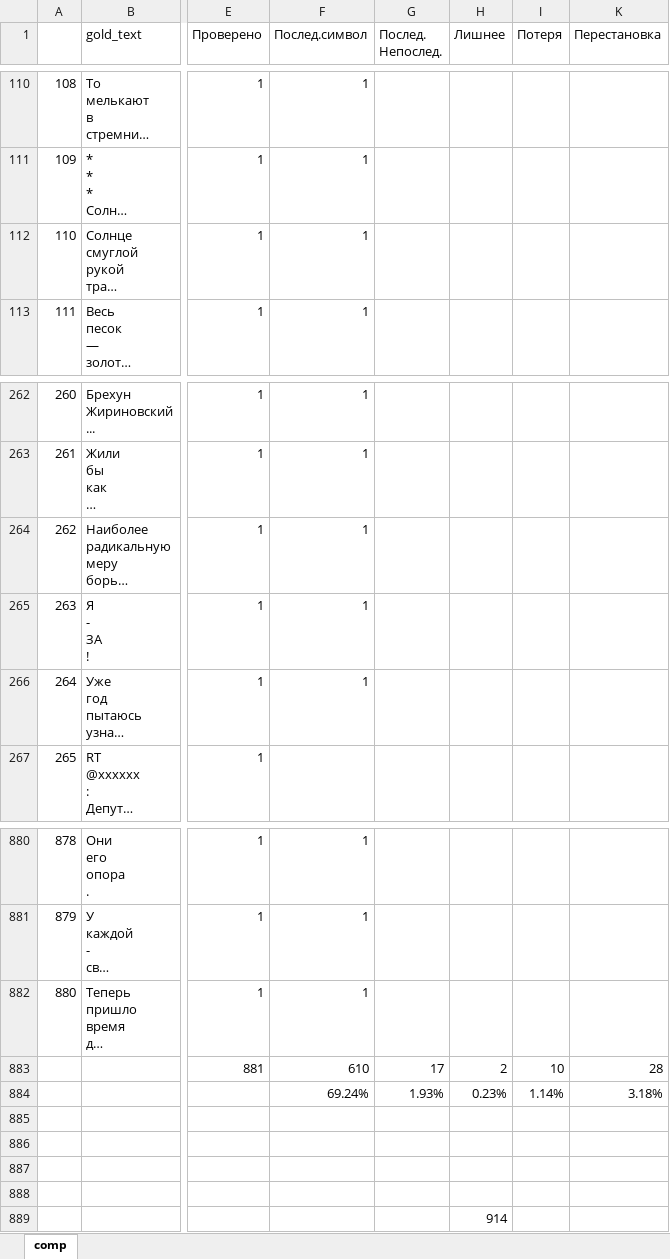
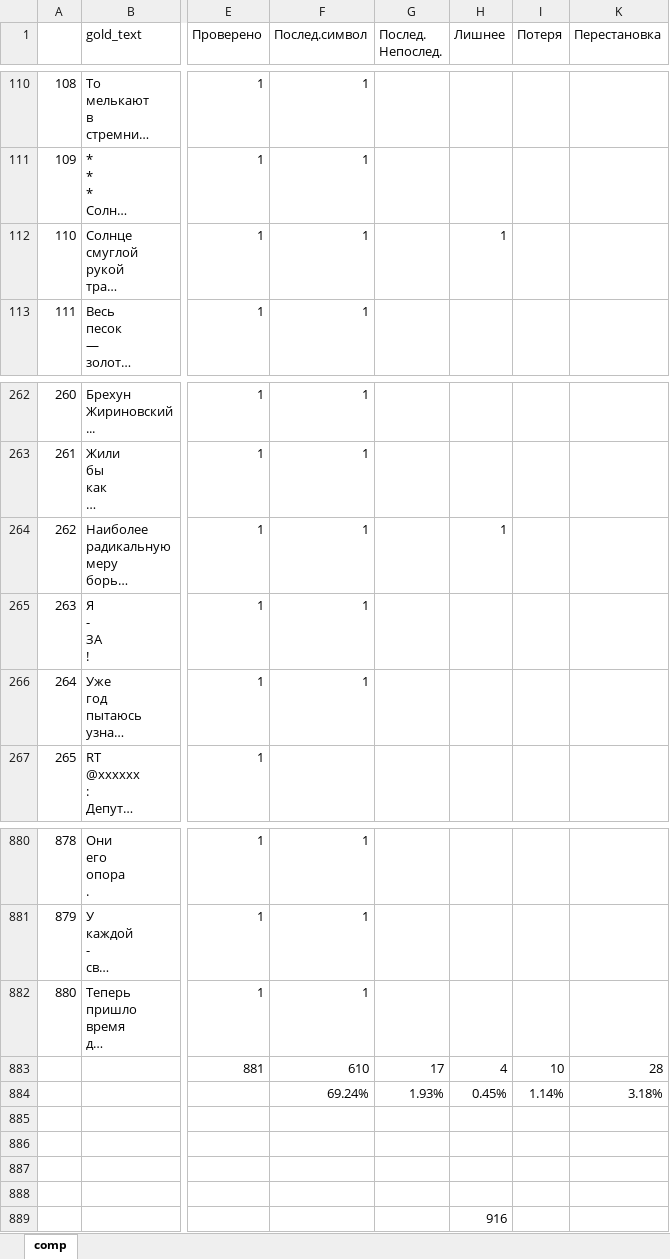
Before and after one commit to Derinhelm/parser_stat, an Excel workbook: comp.xlsx, sheet comp, drawn as a sheet; only a part is shown, gaps mark what is left out; long unchanged cells end in …; values as stored, in another font and other column widths than the file's, no borders; the diff names each change by its address in the sheet, - before the commit and + after, or states it on an @@ line.

```diff
--- a/comp.xlsx (sheet comp)
+++ b/comp.xlsx (sheet comp)
-H112 (Лишнее): (empty)
+H112 (Лишнее): 1
-H264 (Лишнее): (empty)
+H264 (Лишнее): 1
-H883 (Лишнее): 2
+H883 (Лишнее): 4
-H884 (Лишнее): 0.23%
+H884 (Лишнее): 0.45%
-H889 (Лишнее): 914
+H889 (Лишнее): 916
```
Also changed, not shown: comp_wrong.xlsx.
